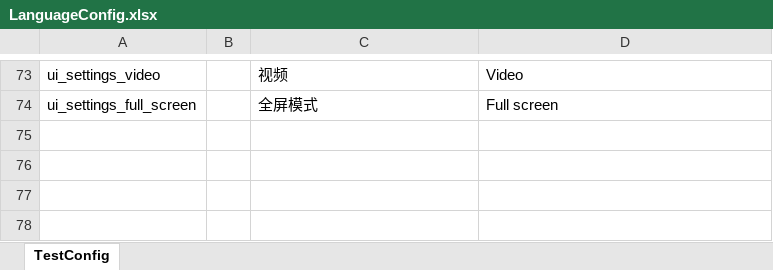
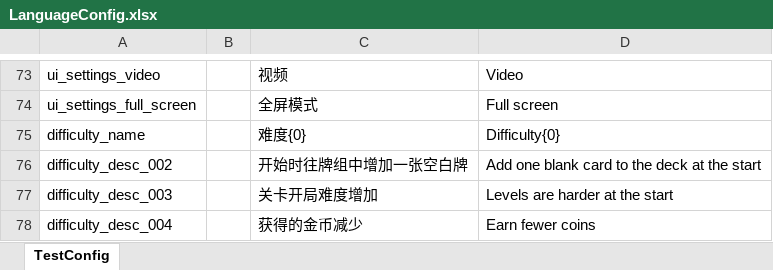
Before and after one commit to iamhuangyinan-sys/SpiderCardProject, an Excel workbook: Config/Excel/LanguageConfig.xlsx, sheet TestConfig, drawn as a sheet; only a part is shown, gaps mark what is left out; values as stored, in another font and other column widths than the file's, no borders; the diff names each change by its address in the sheet, - before the commit and + after, or states it on an @@ line.

```diff
--- a/Config/Excel/LanguageConfig.xlsx (sheet TestConfig)
+++ b/Config/Excel/LanguageConfig.xlsx (sheet TestConfig)
+row 75: difficulty_name |  | 难度{0} | Difficulty{0}
+row 76: difficulty_desc_002 |  | 开始时往牌组中增加一张空白牌 | Add one blank card to the deck at the start
+row 77: difficulty_desc_003 |  | 关卡开局难度增加 | Levels are harder at the start
+row 78: difficulty_desc_004 |  | 获得的金币减少 | Earn fewer coins
```
Also changed, not shown: 32 other files.
